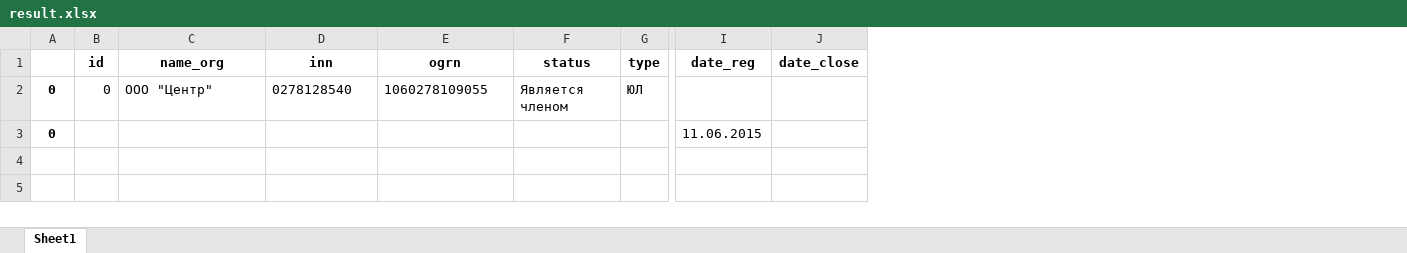
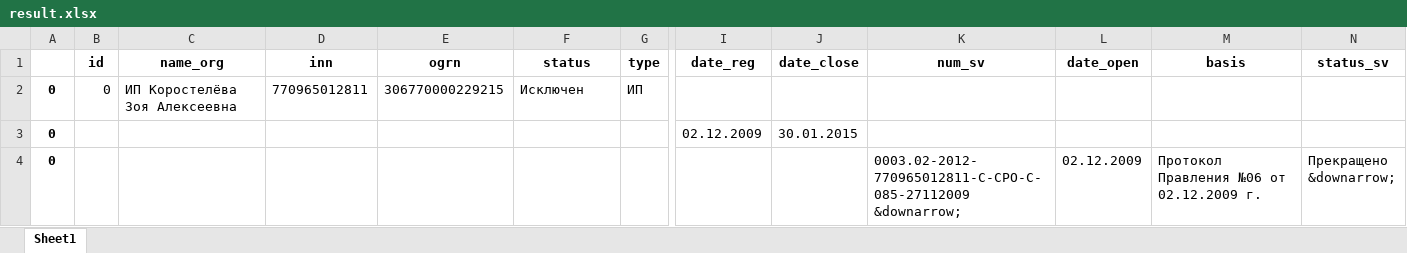
Before and after one commit to Basil2587/test_sber, an Excel workbook: result.xlsx, sheet Sheet1, drawn as a sheet; only a part is shown, gaps mark what is left out; values as stored, in another font and other column widths than the file's, no borders; addresses are those after the commit; rows hold the shown columns only; ↵ is a line break in a cell; the diff names each change by its address in the sheet, - before the commit and + after, or states it on an @@ line.

```diff
--- a/result.xlsx (sheet Sheet1)
+++ b/result.xlsx (sheet Sheet1)
+column K (num_sv), row 4: 0003.02-2012-770965012811-С-СРО-С-085-27112009 &downarrow;
+column L (date_open), row 4: 02.12.2009
+column M (basis), row 4: Протокол Правления №06 от 02.12.2009 г.
+column N (status_sv), row 4: Прекращено ↵ &downarrow;
-C2 (name_org): ООО "Центр"
+C2 (name_org): ИП Коростелёва Зоя Алексеевна
-D2 (inn): 0278128540
+D2 (inn): 770965012811
-E2 (ogrn): 1060278109055
+E2 (ogrn): 306770000229215
-F2 (status): Является членом
+F2 (status): Исключен
-G2 (type): ЮЛ
+G2 (type): ИП
+row 3: 0 |  |  |  |  |  |  | 02.12.2009 | 30.01.2015
-I4 (date_reg): 11.06.2015
+I4 (date_reg): (empty)
```
Also changed, not shown: 1 other file.
